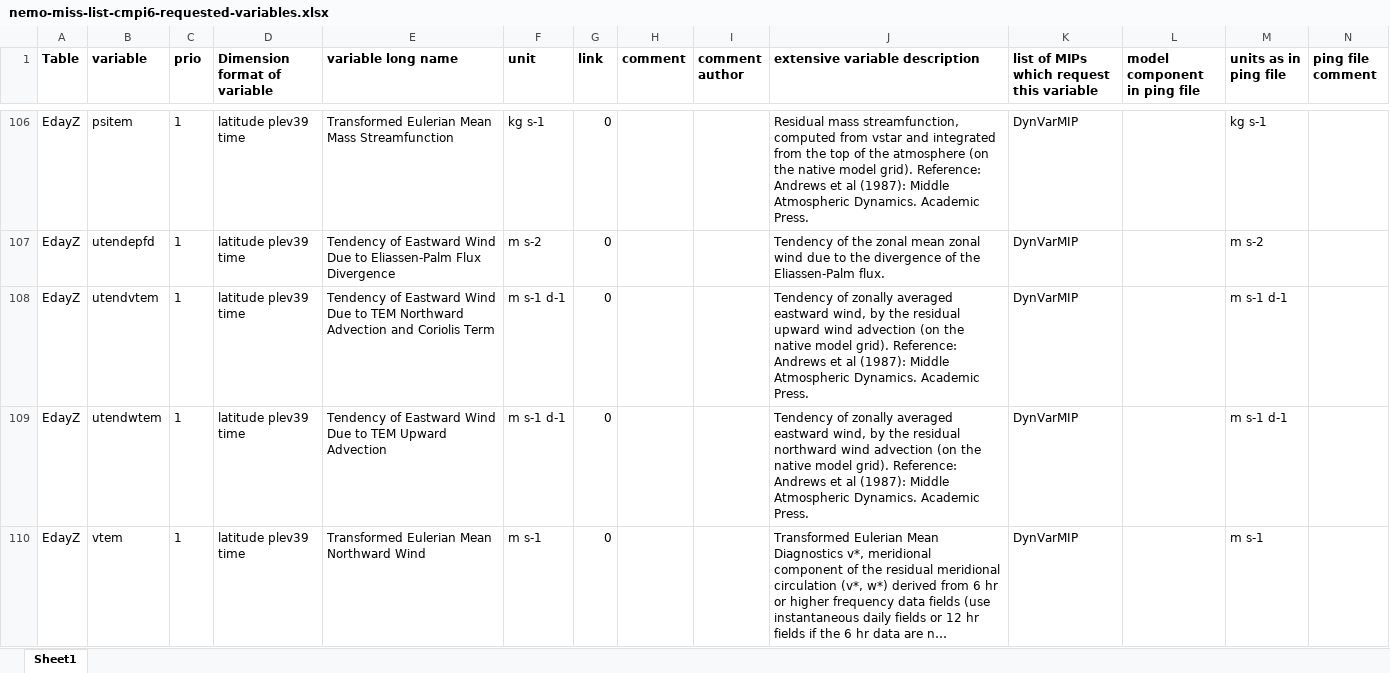
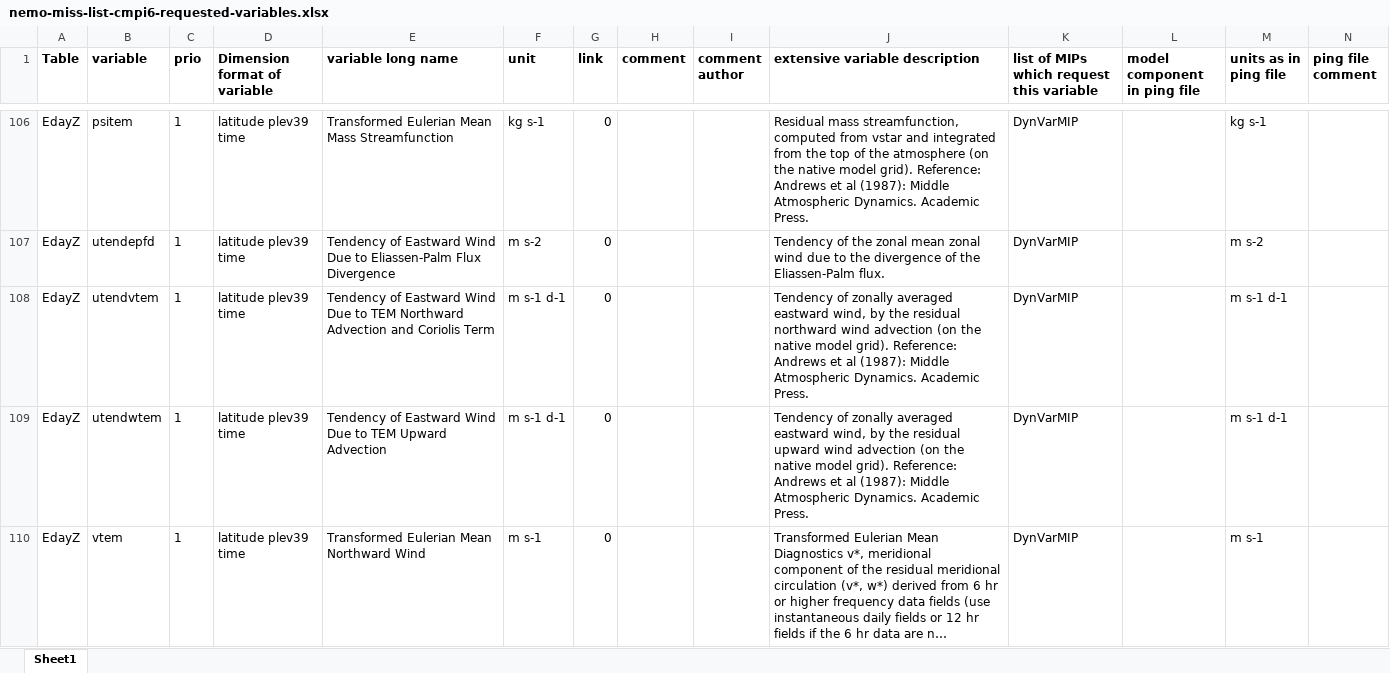
Before and after one commit to EC-Earth/ece2cmor3, an Excel workbook: ece2cmor3/scripts/create-nemo-only-list/nemo-miss-list-cmpi6-requested-variables.xlsx, sheet Sheet1, drawn as a sheet; only a part is shown, gaps mark what is left out; long unchanged cells end in …; values as stored, in another font and other column widths than the file's, no borders; the diff covers the shown part only; the diff names each change by its address in the sheet, - before the commit and + after, or states it on an @@ line.

```diff
--- a/ece2cmor3/scripts/create-nemo-only-list/nemo-miss-list-cmpi6-requested-variables.xlsx (sheet Sheet1)
+++ b/ece2cmor3/scripts/create-nemo-only-list/nemo-miss-list-cmpi6-requested-variables.xlsx (sheet Sheet1)
-J108 (extensive variable description): …the residual upward wind advection…
+J108 (extensive variable description): …the residual northward wind advection…
-J109 (extensive variable description): …the residual northward wind advection…
+J109 (extensive variable description): …the residual upward wind advection…
```
Also changed, not shown: 38 edited cells elsewhere in this sheet, ece2cmor3/scripts/create-nemo-only-list/nemo-only-list-cmpi6-requested-variables.xlsx.
